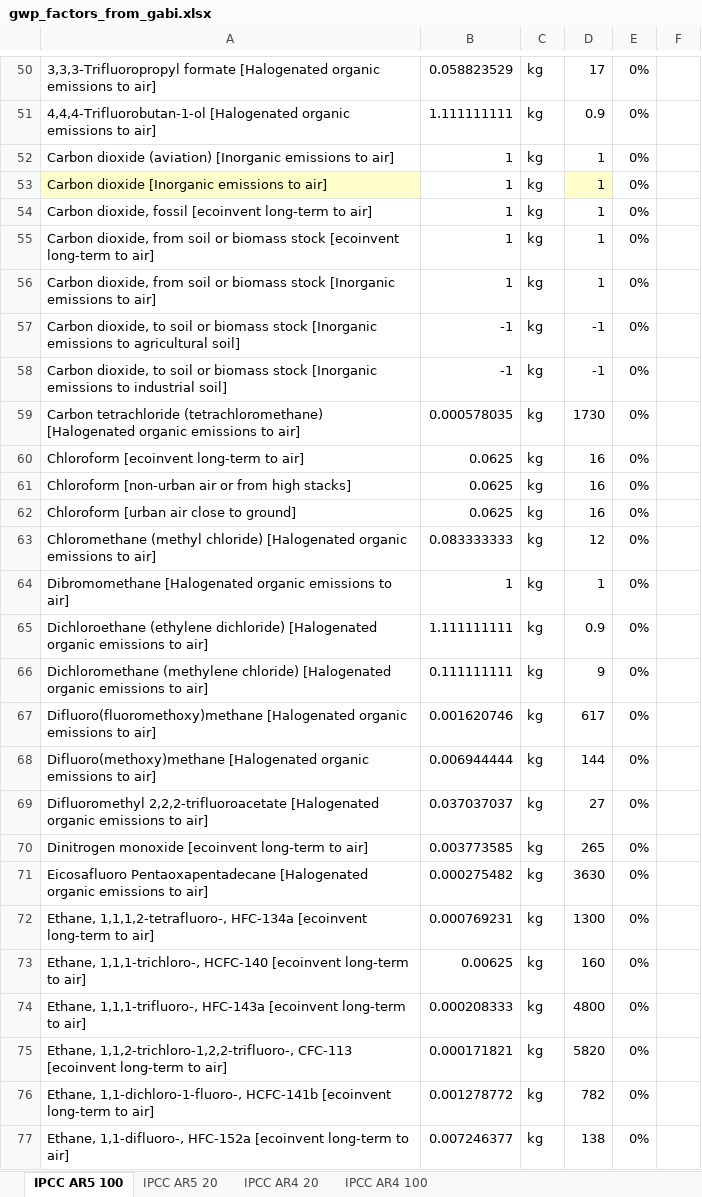
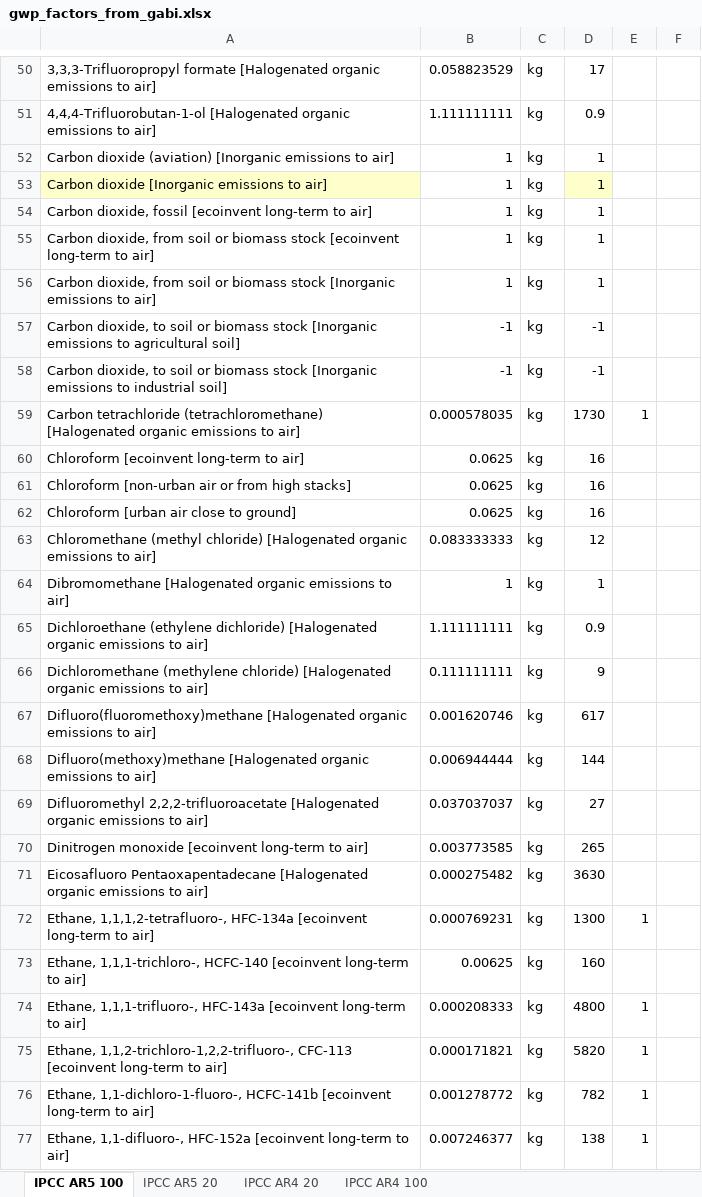
Before and after one commit to OR-Dept-Environmental-Quality/purchasingImpacts, an Excel workbook: source_data/gwp_factors_from_gabi.xlsx, sheet IPCC AR5 100, drawn as a sheet; only a part is shown, gaps mark what is left out; values as stored, in another font and other column widths than the file's, no borders; the diff covers the shown part only; the diff names each change by its address in the sheet, - before the commit and + after, or states it on an @@ line.

```diff
--- a/source_data/gwp_factors_from_gabi.xlsx (sheet IPCC AR5 100)
+++ b/source_data/gwp_factors_from_gabi.xlsx (sheet IPCC AR5 100)
-E50:E58: 0%
+E50:E58: (empty)
-E59: 0%
+E59: 1
-E60:E71: 0%
+E60:E71: (empty)
-E72: 0%
+E72: 1
-E73: 0%
+E73: (empty)
-E74:E77: 0%
+E74:E77: 1
```
Also changed, not shown: 230 edited cells elsewhere in this sheet, sheet IPCC AR5 20, sheet IPCC AR4 100, sheet IPCC AR4 20, source_data/users_spending_data_sample.xlsx, 2 other files.
